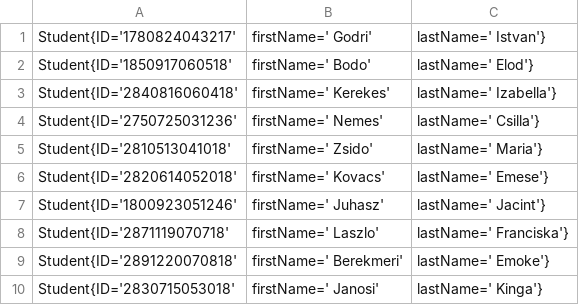
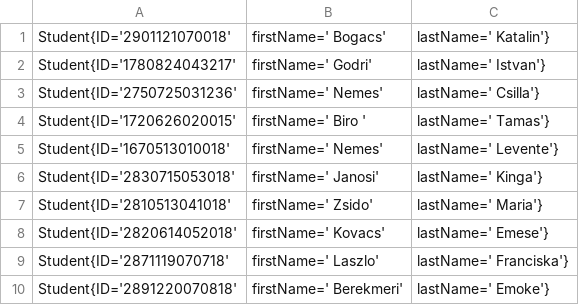
Before and after one commit to InczeHuni/oop2025, a CSV file: JavaSpring5_{2023 3 21}_{2023 3 25}.csv, drawn as a sheet.

```diff
--- a/JavaSpring5_{2023 3 21}_{2023 3 25}.csv
+++ b/JavaSpring5_{2023 3 21}_{2023 3 25}.csv
@@ -1,10 +1,10 @@
+Student{ID='2901121070018', firstName=' Bogacs', lastName=' Katalin'}
 Student{ID='1780824043217', firstName=' Godri', lastName=' Istvan'}
-Student{ID='1850917060518', firstName=' Bodo', lastName=' Elod'}
-Student{ID='2840816060418', firstName=' Kerekes', lastName=' Izabella'}
 Student{ID='2750725031236', firstName=' Nemes', lastName=' Csilla'}
+Student{ID='1720626020015', firstName=' Biro ', lastName=' Tamas'}
+Student{ID='1670513010018', firstName=' Nemes', lastName=' Levente'}
+Student{ID='2830715053018', firstName=' Janosi', lastName=' Kinga'}
 Student{ID='2810513041018', firstName=' Zsido', lastName=' Maria'}
 Student{ID='2820614052018', firstName=' Kovacs', lastName=' Emese'}
-Student{ID='1800923051246', firstName=' Juhasz', lastName=' Jacint'}
 Student{ID='2871119070718', firstName=' Laszlo', lastName=' Franciska'}
 Student{ID='2891220070818', firstName=' Berekmeri', lastName=' Emoke'}
-Student{ID='2830715053018', firstName=' Janosi', lastName=' Kinga'}
```
Also changed, not shown: DPJava_{2023 3 21}_{2023 3 25}.csv, JavaSE17_{2023 3 21}_{2023 3 25}.csv, 55 other files.
